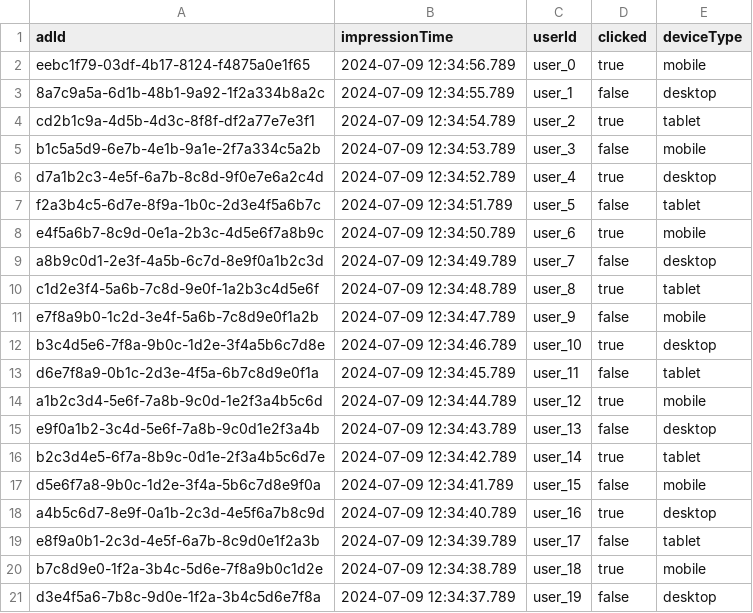
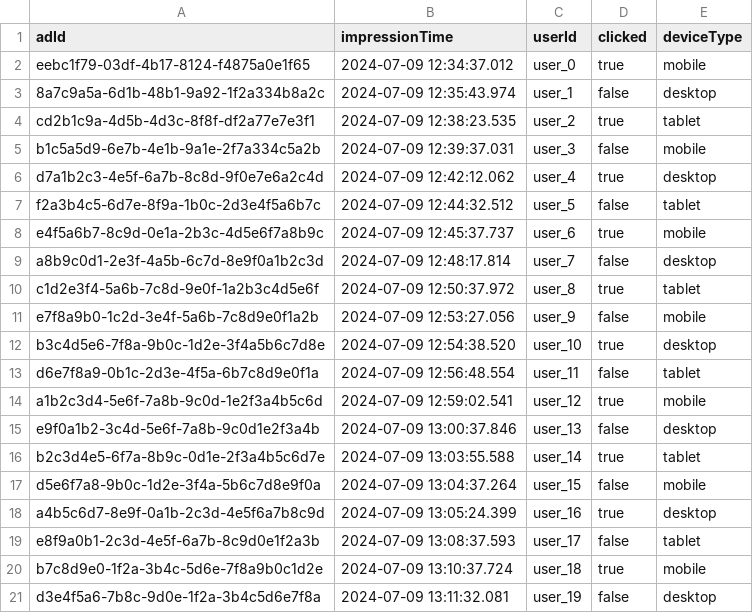
Before and after one commit to kantarcise/learningspark, a CSV file: data/impressions.csv, drawn as a sheet.

Commit message:
Fixed Data Timestamp, now monotonically increasing 😎

```diff
--- a/data/impressions.csv
+++ b/data/impressions.csv
@@ -1,21 +1,21 @@
 adId,impressionTime,userId,clicked,deviceType
-eebc1f79-03df-4b17-8124-f4875a0e1f65,2024-07-09 12:34:56.789,user_0,true,mobile
-8a7c9a5a-6d1b-48b1-9a92-1f2a334b8a2c,2024-07-09 12:34:55.789,user_1,false,desktop
-cd2b1c9a-4d5b-4d3c-8f8f-df2a77e7e3f1,2024-07-09 12:34:54.789,user_2,true,tablet
-b1c5a5d9-6e7b-4e1b-9a1e-2f7a334c5a2b,2024-07-09 12:34:53.789,user_3,false,mobile
-d7a1b2c3-4e5f-6a7b-8c8d-9f0e7e6a2c4d,2024-07-09 12:34:52.789,user_4,true,desktop
-f2a3b4c5-6d7e-8f9a-1b0c-2d3e4f5a6b7c,2024-07-09 12:34:51.789,user_5,false,tablet
-e4f5a6b7-8c9d-0e1a-2b3c-4d5e6f7a8b9c,2024-07-09 12:34:50.789,user_6,true,mobile
-a8b9c0d1-2e3f-4a5b-6c7d-8e9f0a1b2c3d,2024-07-09 12:34:49.789,user_7,false,desktop
-c1d2e3f4-5a6b-7c8d-9e0f-1a2b3c4d5e6f,2024-07-09 12:34:48.789,user_8,true,tablet
-e7f8a9b0-1c2d-3e4f-5a6b-7c8d9e0f1a2b,2024-07-09 12:34:47.789,user_9,false,mobile
-b3c4d5e6-7f8a-9b0c-1d2e-3f4a5b6c7d8e,2024-07-09 12:34:46.789,user_10,true,desktop
-d6e7f8a9-0b1c-2d3e-4f5a-6b7c8d9e0f1a,2024-07-09 12:34:45.789,user_11,false,tablet
-a1b2c3d4-5e6f-7a8b-9c0d-1e2f3a4b5c6d,2024-07-09 12:34:44.789,user_12,true,mobile
-e9f0a1b2-3c4d-5e6f-7a8b-9c0d1e2f3a4b,2024-07-09 12:34:43.789,user_13,false,desktop
-b2c3d4e5-6f7a-8b9c-0d1e-2f3a4b5c6d7e,2024-07-09 12:34:42.789,user_14,true,tablet
-d5e6f7a8-9b0c-1d2e-3f4a-5b6c7d8e9f0a,2024-07-09 12:34:41.789,user_15,false,mobile
-a4b5c6d7-8e9f-0a1b-2c3d-4e5f6a7b8c9d,2024-07-09 12:34:40.789,user_16,true,desktop
-e8f9a0b1-2c3d-4e5f-6a7b-8c9d0e1f2a3b,2024-07-09 12:34:39.789,user_17,false,tablet
-b7c8d9e0-1f2a-3b4c-5d6e-7f8a9b0c1d2e,2024-07-09 12:34:38.789,user_18,true,mobile
-d3e4f5a6-7b8c-9d0e-1f2a-3b4c5d6e7f8a,2024-07-09 12:34:37.789,user_19,false,desktop
+eebc1f79-03df-4b17-8124-f4875a0e1f65,2024-07-09 12:34:37.012,user_0,true,mobile
+8a7c9a5a-6d1b-48b1-9a92-1f2a334b8a2c,2024-07-09 12:35:43.974,user_1,false,desktop
+cd2b1c9a-4d5b-4d3c-8f8f-df2a77e7e3f1,2024-07-09 12:38:23.535,user_2,true,tablet
+b1c5a5d9-6e7b-4e1b-9a1e-2f7a334c5a2b,2024-07-09 12:39:37.031,user_3,false,mobile
+d7a1b2c3-4e5f-6a7b-8c8d-9f0e7e6a2c4d,2024-07-09 12:42:12.062,user_4,true,desktop
+f2a3b4c5-6d7e-8f9a-1b0c-2d3e4f5a6b7c,2024-07-09 12:44:32.512,user_5,false,tablet
+e4f5a6b7-8c9d-0e1a-2b3c-4d5e6f7a8b9c,2024-07-09 12:45:37.737,user_6,true,mobile
+a8b9c0d1-2e3f-4a5b-6c7d-8e9f0a1b2c3d,2024-07-09 12:48:17.814,user_7,false,desktop
+c1d2e3f4-5a6b-7c8d-9e0f-1a2b3c4d5e6f,2024-07-09 12:50:37.972,user_8,true,tablet
+e7f8a9b0-1c2d-3e4f-5a6b-7c8d9e0f1a2b,2024-07-09 12:53:27.056,user_9,false,mobile
+b3c4d5e6-7f8a-9b0c-1d2e-3f4a5b6c7d8e,2024-07-09 12:54:38.520,user_10,true,desktop
+d6e7f8a9-0b1c-2d3e-4f5a-6b7c8d9e0f1a,2024-07-09 12:56:48.554,user_11,false,tablet
+a1b2c3d4-5e6f-7a8b-9c0d-1e2f3a4b5c6d,2024-07-09 12:59:02.541,user_12,true,mobile
+e9f0a1b2-3c4d-5e6f-7a8b-9c0d1e2f3a4b,2024-07-09 13:00:37.846,user_13,false,desktop
+b2c3d4e5-6f7a-8b9c-0d1e-2f3a4b5c6d7e,2024-07-09 13:03:55.588,user_14,true,tablet
+d5e6f7a8-9b0c-1d2e-3f4a-5b6c7d8e9f0a,2024-07-09 13:04:37.264,user_15,false,mobile
+a4b5c6d7-8e9f-0a1b-2c3d-4e5f6a7b8c9d,2024-07-09 13:05:24.399,user_16,true,desktop
+e8f9a0b1-2c3d-4e5f-6a7b-8c9d0e1f2a3b,2024-07-09 13:08:37.593,user_17,false,tablet
+b7c8d9e0-1f2a-3b4c-5d6e-7f8a9b0c1d2e,2024-07-09 13:10:37.724,user_18,true,mobile
+d3e4f5a6-7b8c-9d0e-1f2a-3b4c5d6e7f8a,2024-07-09 13:11:32.081,user_19,false,desktop
```
